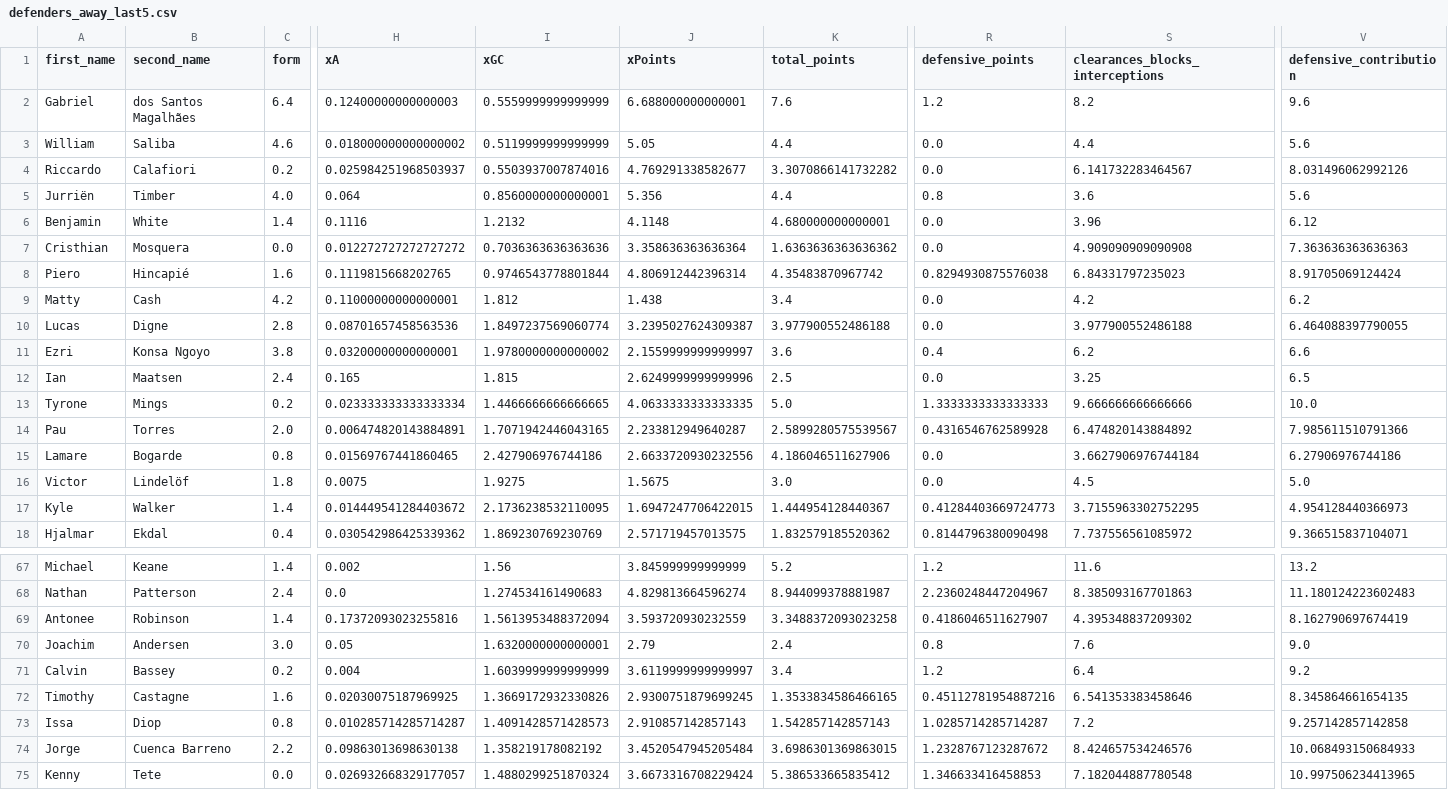
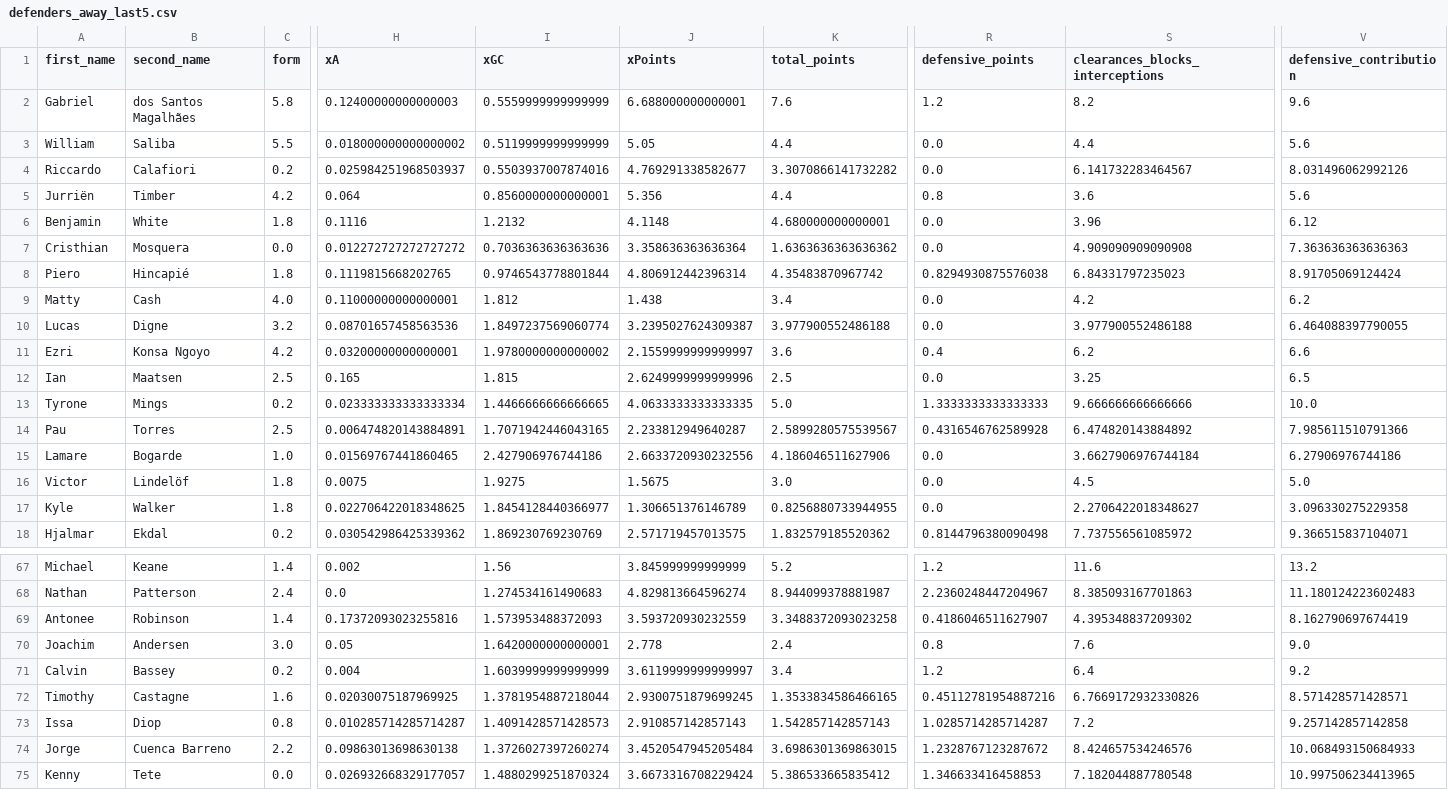
Before and after one commit to sarthakk88/FPL-StatsHub, a CSV file: data/defenders_away_last5.csv, drawn as a sheet; only a part is shown, gaps mark what is left out; the diff covers the shown part only; the diff names each change by its address in the sheet, - before the commit and + after, or states it on an @@ line.

```diff
--- a/data/defenders_away_last5.csv
+++ b/data/defenders_away_last5.csv
-C2 (form): 6.4
+C2 (form): 5.8
-C3 (form): 4.6
+C3 (form): 5.5
-C5 (form): 4.0
+C5 (form): 4.2
-C6 (form): 1.4
+C6 (form): 1.8
-C8 (form): 1.6
+C8 (form): 1.8
-C9 (form): 4.2
+C9 (form): 4.0
-C10 (form): 2.8
+C10 (form): 3.2
-C11 (form): 3.8
+C11 (form): 4.2
-C12 (form): 2.4
+C12 (form): 2.5
-C14 (form): 2.0
+C14 (form): 2.5
-C15 (form): 0.8
+C15 (form): 1.0
-C17 (form): 1.4
+C17 (form): 1.8
-H17 (xA): 0.014449541284403672
+H17 (xA): 0.022706422018348625
-I17 (xGC): 2.1736238532110095
+I17 (xGC): 1.8454128440366977
-J17 (xPoints): 1.6947247706422015
+J17 (xPoints): 1.306651376146789
-K17 (total_points): 1.444954128440367
+K17 (total_points): 0.8256880733944955
-R17 (defensive_points): 0.41284403669724773
+R17 (defensive_points): 0.0
-S17 (clearances_blocks_interceptions): 3.7155963302752295
+S17 (clearances_blocks_interceptions): 2.2706422018348627
-V17 (defensive_contribution): 4.954128440366973
+V17 (defensive_contribution): 3.096330275229358
-C18 (form): 0.4
+C18 (form): 0.2
-I69 (xGC): 1.5613953488372094
+I69 (xGC): 1.573953488372093
-I70 (xGC): 1.6320000000000001
+I70 (xGC): 1.6420000000000001
-J70 (xPoints): 2.79
+J70 (xPoints): 2.778
-I72 (xGC): 1.3669172932330826
+I72 (xGC): 1.3781954887218044
-S72 (clearances_blocks_interceptions): 6.541353383458646
+S72 (clearances_blocks_interceptions): 6.7669172932330826
-V72 (defensive_contribution): 8.345864661654135
+V72 (defensive_contribution): 8.571428571428571
-I74 (xGC): 1.358219178082192
+I74 (xGC): 1.3726027397260274
```
Also changed, not shown: 137 edited cells elsewhere in this file, data/defenders_away.csv, data/defenders_home.csv, 27 other files.
